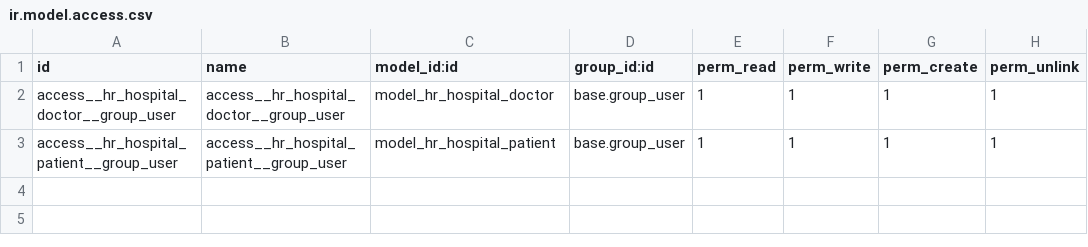
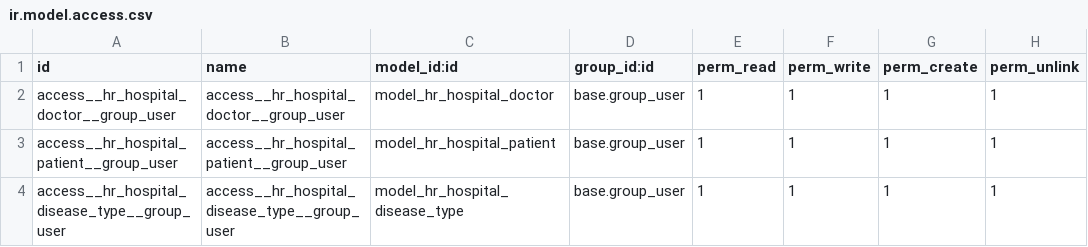
Before and after one commit to Gafka032/project1, a CSV file: hr_hospital/security/ir.model.access.csv, drawn as a sheet; the diff names each change by its address in the sheet, - before the commit and + after, or states it on an @@ line.

Commit message:
[IMP] hr_hospital: add new access rule for disease type model

```diff
--- a/hr_hospital/security/ir.model.access.csv
+++ b/hr_hospital/security/ir.model.access.csv
+row 4: access__hr_hospital_disease_type__group_user | access__hr_hospital_disease_type__group_user | model_hr_hospital_disease_type | base.group_user | 1 | 1 | 1 | 1
```
